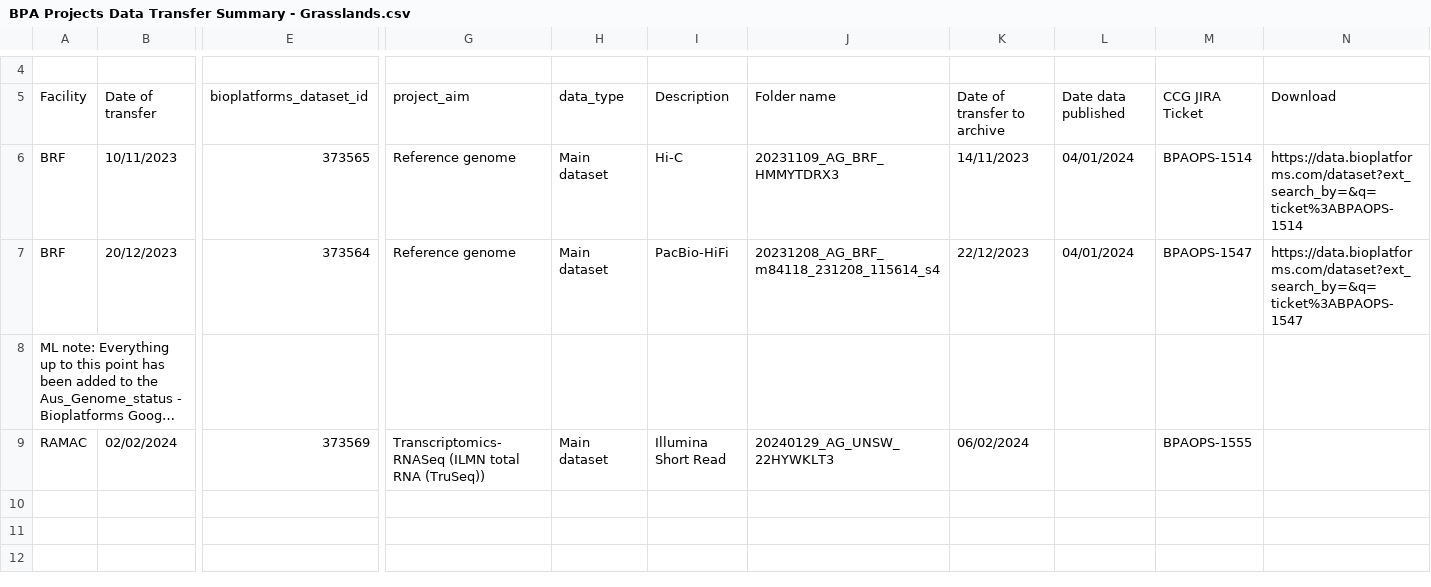
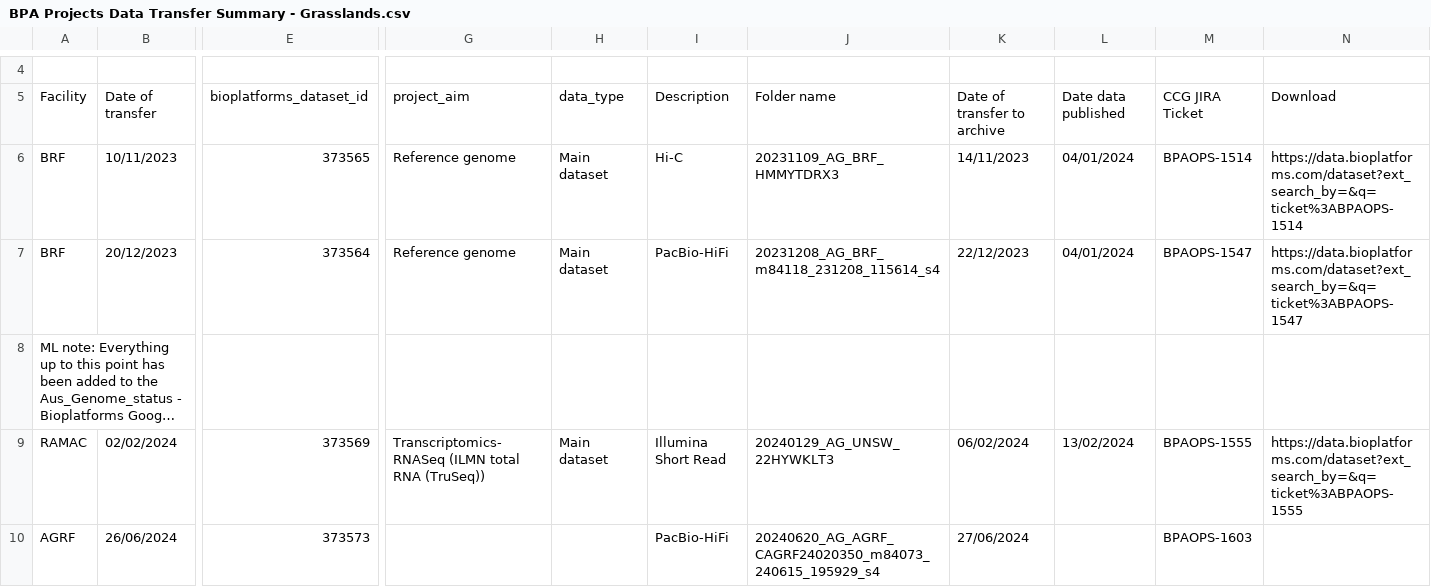
Before and after one commit to BioplatformsAustralia/bpa-ingest, a CSV file: track-metadata/google-drive/BPA Projects Data Transfer Summary - Grasslands.csv, drawn as a sheet; only a part is shown, gaps mark what is left out; long unchanged cells end in …; rows hold the shown columns only; the diff names each change by its address in the sheet, - before the commit and + after, or states it on an @@ line.

Commit message:
BPAOPS-1603 - Ingest m84073_240615_195929_s4 for Australian Grasslands

```diff
--- a/track-metadata/google-drive/BPA Projects Data Transfer Summary - Grasslands.csv
+++ b/track-metadata/google-drive/BPA Projects Data Transfer Summary - Grasslands.csv
-L9: (empty)
+L9: 13/02/2024
-N9: (empty)
+N9: https://data.bioplatforms.com/dataset?ext_search_by=&q=ticket%3ABPAOPS-1555
+row 10: AGRF | 26/06/2024 | 373573 |  |  | PacBio-HiFi | 20240620_AG_AGRF_CAGRF24020350_m84073_240615_195929_s4 | 27/06/2024 |  | BPAOPS-1603
```
